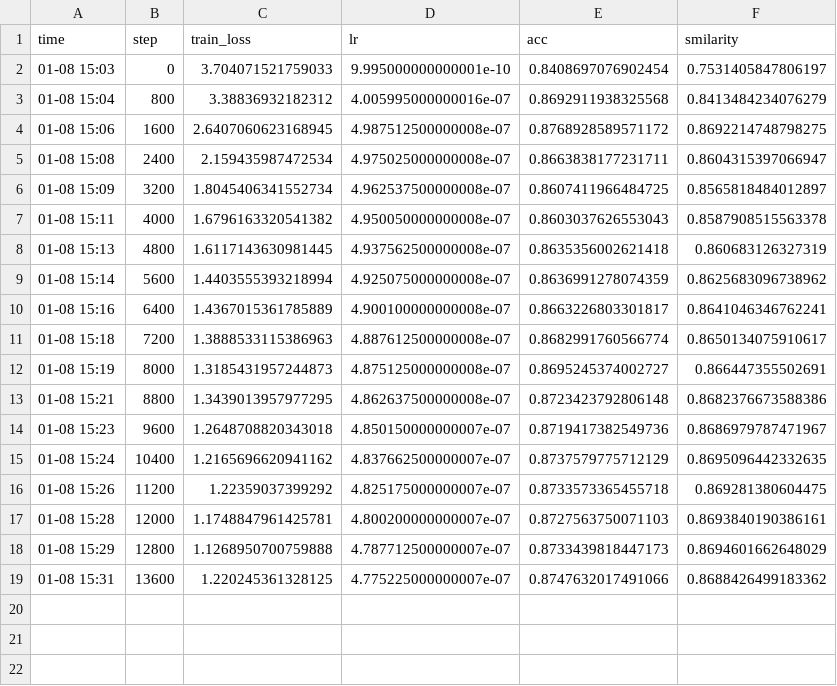
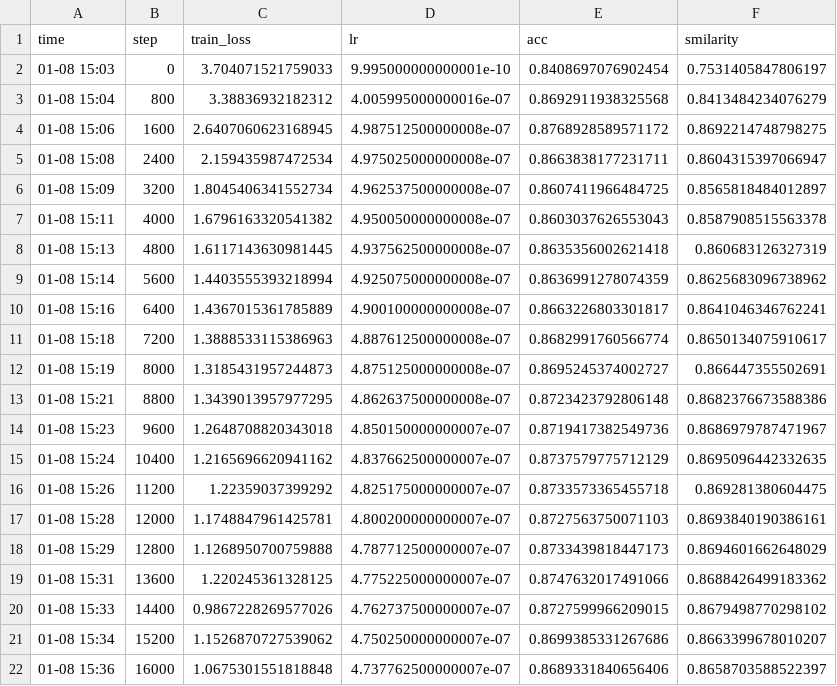
Before and after one commit to Aorunfa/clip_finetune, a CSV file: record/metric_ft.csv, drawn as a sheet; the diff names each change by its address in the sheet, - before the commit and + after, or states it on an @@ line.

```diff
--- a/record/metric_ft.csv
+++ b/record/metric_ft.csv
+row 20: 01-08 15:33 | 14400 | 0.9867228269577026 | 4.762737500000007e-07 | 0.8727599966209015 | 0.8679498770298102
+row 21: 01-08 15:34 | 15200 | 1.1526870727539062 | 4.750250000000007e-07 | 0.8699385331267686 | 0.8663399678010207
+row 22: 01-08 15:36 | 16000 | 1.0675301551818848 | 4.737762500000007e-07 | 0.8689331840656406 | 0.8658703588522397
```
Also changed, not shown: 1 other file.
